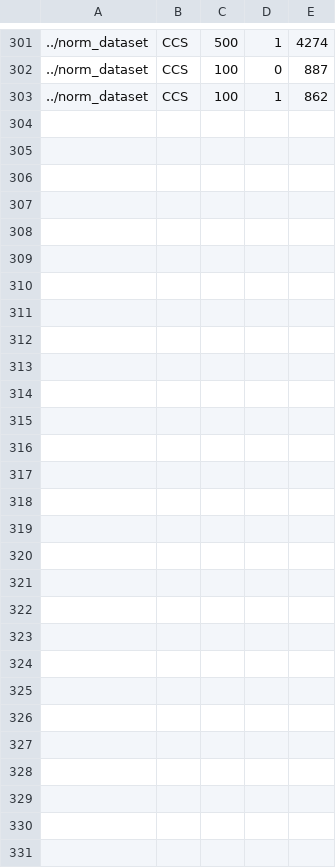
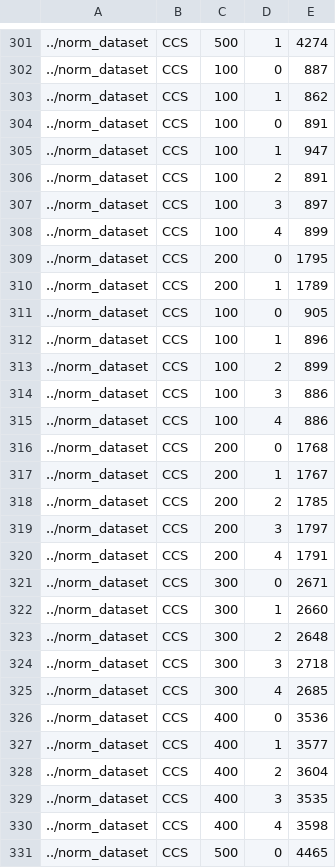
Before and after one commit to guru-irl/parallel-aes, a CSV file: src/tdata.csv, drawn as a sheet; only a part is shown, gaps mark what is left out; the diff names each change by its address in the sheet, - before the commit and + after, or states it on an @@ line.

```diff
--- a/src/tdata.csv
+++ b/src/tdata.csv
+row 304: ../norm_dataset | CCS | 100 | 0 | 891
+row 305: ../norm_dataset | CCS | 100 | 1 | 947
+row 306: ../norm_dataset | CCS | 100 | 2 | 891
+row 307: ../norm_dataset | CCS | 100 | 3 | 897
+row 308: ../norm_dataset | CCS | 100 | 4 | 899
+row 309: ../norm_dataset | CCS | 200 | 0 | 1795
+row 310: ../norm_dataset | CCS | 200 | 1 | 1789
+row 311: ../norm_dataset | CCS | 100 | 0 | 905
+row 312: ../norm_dataset | CCS | 100 | 1 | 896
+row 313: ../norm_dataset | CCS | 100 | 2 | 899
+row 314: ../norm_dataset | CCS | 100 | 3 | 886
+row 315: ../norm_dataset | CCS | 100 | 4 | 886
+row 316: ../norm_dataset | CCS | 200 | 0 | 1768
+row 317: ../norm_dataset | CCS | 200 | 1 | 1767
+row 318: ../norm_dataset | CCS | 200 | 2 | 1785
+row 319: ../norm_dataset | CCS | 200 | 3 | 1797
+row 320: ../norm_dataset | CCS | 200 | 4 | 1791
+row 321: ../norm_dataset | CCS | 300 | 0 | 2671
+row 322: ../norm_dataset | CCS | 300 | 1 | 2660
+row 323: ../norm_dataset | CCS | 300 | 2 | 2648
+row 324: ../norm_dataset | CCS | 300 | 3 | 2718
+row 325: ../norm_dataset | CCS | 300 | 4 | 2685
+row 326: ../norm_dataset | CCS | 400 | 0 | 3536
+row 327: ../norm_dataset | CCS | 400 | 1 | 3577
+row 328: ../norm_dataset | CCS | 400 | 2 | 3604
+row 329: ../norm_dataset | CCS | 400 | 3 | 3535
+row 330: ../norm_dataset | CCS | 400 | 4 | 3598
+row 331: ../norm_dataset | CCS | 500 | 0 | 4465
```
Also changed, not shown: 1 other file.
